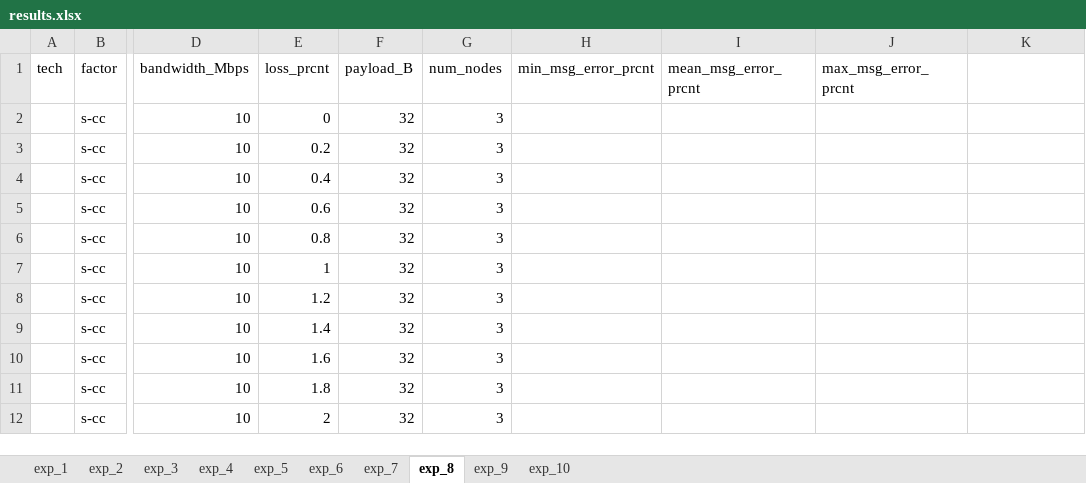
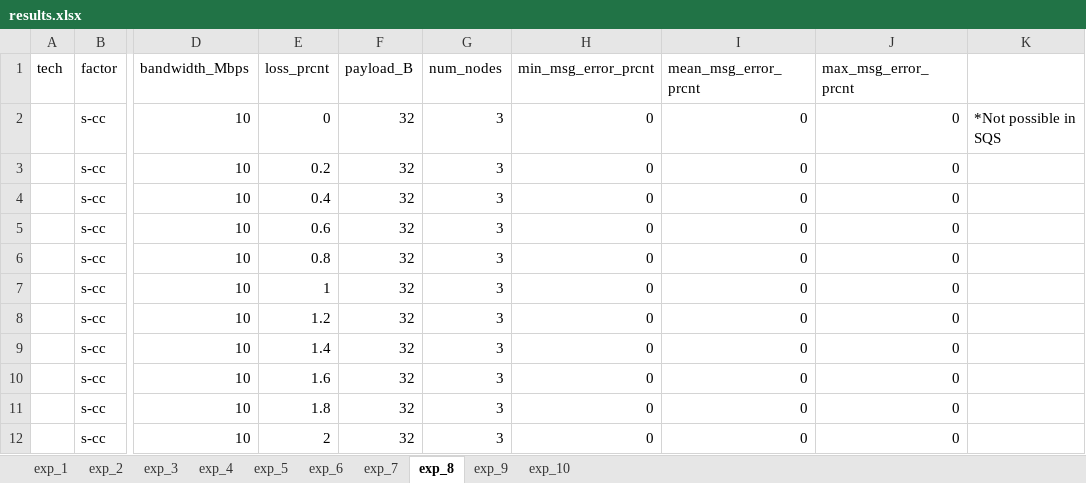
Before and after one commit to bradgwest/csci566_pa, an Excel workbook: pa3/results.xlsx, sheet exp_8, drawn as a sheet; only a part is shown, gaps mark what is left out; values as stored, in another font and other column widths than the file's, no borders; the diff names each change by its address in the sheet, - before the commit and + after, or states it on an @@ line.

```diff
--- a/pa3/results.xlsx (sheet exp_8)
+++ b/pa3/results.xlsx (sheet exp_8)
-H2:H12 (min_msg_error_prcnt): (empty)
+H2:H12 (min_msg_error_prcnt): 0
-I2:I12 (mean_msg_error_prcnt): (empty)
+I2:I12 (mean_msg_error_prcnt): 0
-J2:J12 (max_msg_error_prcnt): (empty)
+J2:J12 (max_msg_error_prcnt): 0
-K2: (empty)
+K2: *Not possible in SQS
```
Also changed, not shown: sheet exp_3, sheet exp_7, sheet exp_5, sheet exp_6, sheet exp_4, 3 other files.
